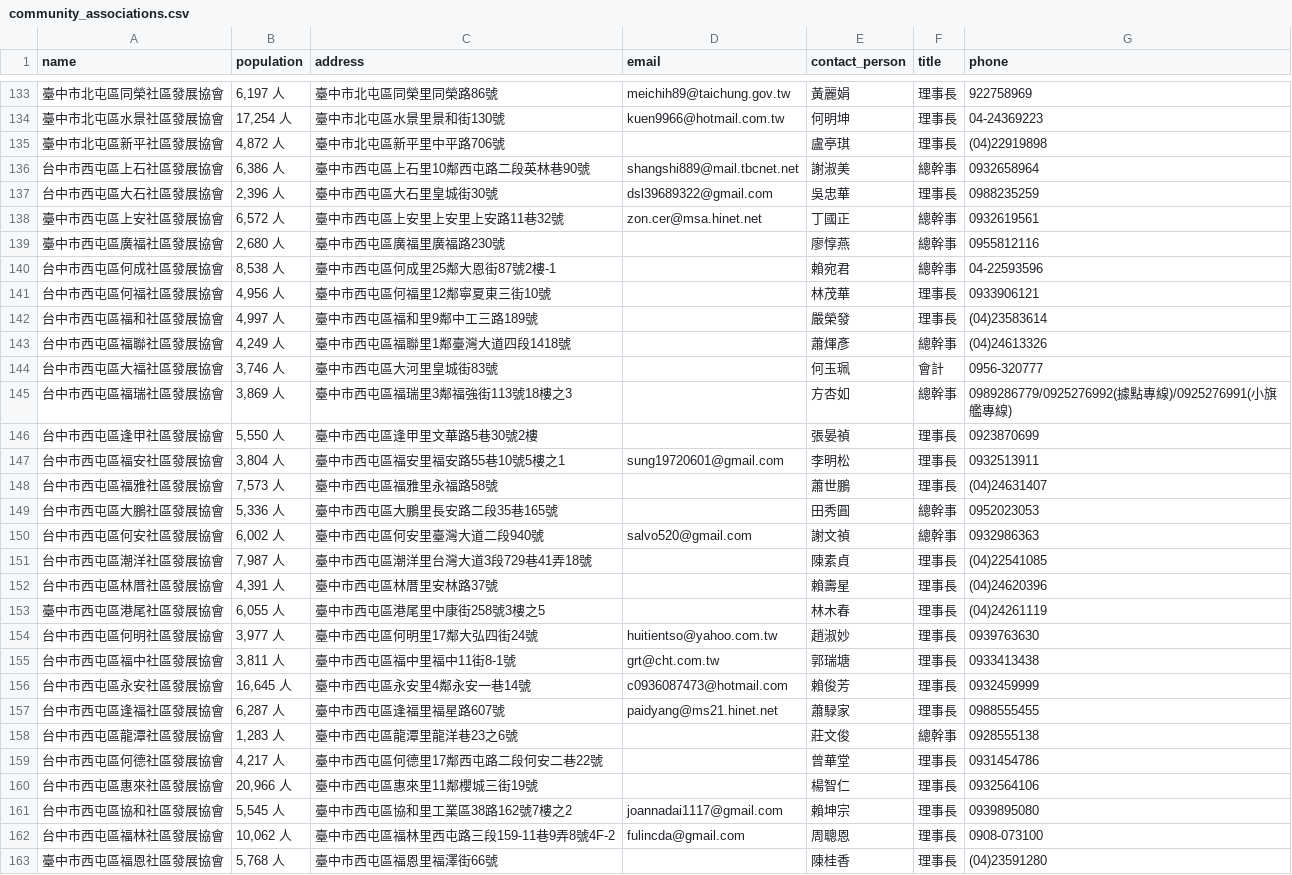
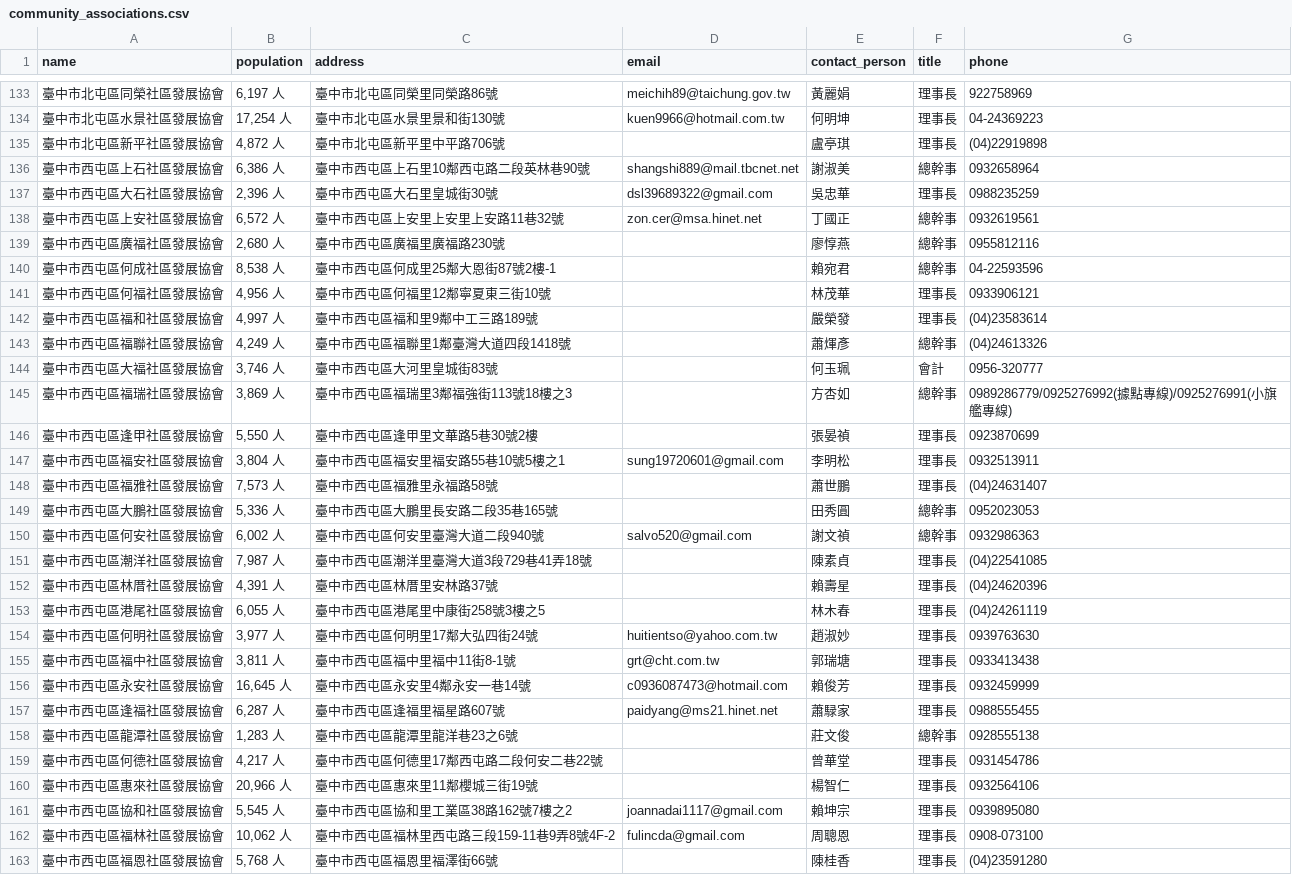
Before and after one commit to CJ10110425/Notion-Automation-Integrator, a CSV file: community_associations.csv, drawn as a sheet; only a part is shown, gaps mark what is left out; the diff covers the shown part only.

```diff
--- a/community_associations.csv
+++ b/community_associations.csv
@@ -135,29 +135,29 @@ name,population,address,email,contact_person,title,phone
 臺中市北屯區新平社區發展協會,"4,872 人",臺中市北屯區新平里中平路706號,,盧亭琪,理事長,(04)22919898
-台中市西屯區上石社區發展協會,"6,386 人",臺中市西屯區上石里10鄰西屯路二段英林巷90號,shangshi889@mail.tbcnet.net,謝淑美,總幹事,0932658964
-台中市西屯區大石社區發展協會,"2,396 人",臺中市西屯區大石里皇城街30號,dsl39689322@gmail.com,吳忠華,理事長,0988235259
+臺中市西屯區上石社區發展協會,"6,386 人",臺中市西屯區上石里10鄰西屯路二段英林巷90號,shangshi889@mail.tbcnet.net,謝淑美,總幹事,0932658964
+臺中市西屯區大石社區發展協會,"2,396 人",臺中市西屯區大石里皇城街30號,dsl39689322@gmail.com,吳忠華,理事長,0988235259
 臺中市西屯區上安社區發展協會,"6,572 人",臺中市西屯區上安里上安里上安路11巷32號,zon.cer@msa.hinet.net,丁國正,總幹事,0932619561
 臺中市西屯區廣福社區發展協會,"2,680 人",臺中市西屯區廣福里廣福路230號,,廖惇燕,總幹事,0955812116
-台中市西屯區何成社區發展協會,"8,538 人",臺中市西屯區何成里25鄰大恩街87號2樓-1,,賴宛君,總幹事,04-22593596
-台中市西屯區何福社區發展協會,"4,956 人",臺中市西屯區何福里12鄰寧夏東三街10號,,林茂華,理事長,0933906121
-台中市西屯區福和社區發展協會,"4,997 人",臺中市西屯區福和里9鄰中工三路189號,,嚴榮發,理事長,(04)23583614
-台中市西屯區福聯社區發展協會,"4,249 人",臺中市西屯區福聯里1鄰臺灣大道四段1418號,,蕭煇彥,總幹事,(04)24613326
-台中市西屯區大福社區發展協會,"3,746 人",臺中市西屯區大河里皇城街83號,,何玉珮,會計,0956-320777
-台中市西屯區福瑞社區發展協會,"3,869 人",臺中市西屯區福瑞里3鄰福強街113號18樓之3,,方杏如,總幹事,0989286779/0925276992(據點專線)/0925276991(小旗艦專線)
-台中市西屯區逢甲社區發展協會,"5,550 人",臺中市西屯區逢甲里文華路5巷30號2樓,,張晏禎,理事長,0923870699
-台中市西屯區福安社區發展協會,"3,804 人",臺中市西屯區福安里福安路55巷10號5樓之1,sung19720601@gmail.com,李明松,理事長,0932513911
-台中市西屯區福雅社區發展協會,"7,573 人",臺中市西屯區福雅里永福路58號,,蕭世鵬,理事長,(04)24631407
-台中市西屯區大鵬社區發展協會,"5,336 人",臺中市西屯區大鵬里長安路二段35巷165號,,田秀圓,總幹事,0952023053
-台中市西屯區何安社區發展協會,"6,002 人",臺中市西屯區何安里臺灣大道二段940號,salvo520@gmail.com,謝文禎,總幹事,0932986363
-台中市西屯區潮洋社區發展協會,"7,987 人",臺中市西屯區潮洋里台灣大道3段729巷41弄18號,,陳素貞,理事長,(04)22541085
-台中市西屯區林厝社區發展協會,"4,391 人",臺中市西屯區林厝里安林路37號,,賴壽星,理事長,(04)24620396
+臺中市西屯區何成社區發展協會,"8,538 人",臺中市西屯區何成里25鄰大恩街87號2樓-1,,賴宛君,總幹事,04-22593596
+臺中市西屯區何福社區發展協會,"4,956 人",臺中市西屯區何福里12鄰寧夏東三街10號,,林茂華,理事長,0933906121
+臺中市西屯區福和社區發展協會,"4,997 人",臺中市西屯區福和里9鄰中工三路189號,,嚴榮發,理事長,(04)23583614
+臺中市西屯區福聯社區發展協會,"4,249 人",臺中市西屯區福聯里1鄰臺灣大道四段1418號,,蕭煇彥,總幹事,(04)24613326
+臺中市西屯區大福社區發展協會,"3,746 人",臺中市西屯區大河里皇城街83號,,何玉珮,會計,0956-320777
+臺中市西屯區福瑞社區發展協會,"3,869 人",臺中市西屯區福瑞里3鄰福強街113號18樓之3,,方杏如,總幹事,0989286779/0925276992(據點專線)/0925276991(小旗艦專線)
+臺中市西屯區逢甲社區發展協會,"5,550 人",臺中市西屯區逢甲里文華路5巷30號2樓,,張晏禎,理事長,0923870699
+臺中市西屯區福安社區發展協會,"3,804 人",臺中市西屯區福安里福安路55巷10號5樓之1,sung19720601@gmail.com,李明松,理事長,0932513911
+臺中市西屯區福雅社區發展協會,"7,573 人",臺中市西屯區福雅里永福路58號,,蕭世鵬,理事長,(04)24631407
+臺中市西屯區大鵬社區發展協會,"5,336 人",臺中市西屯區大鵬里長安路二段35巷165號,,田秀圓,總幹事,0952023053
+臺中市西屯區何安社區發展協會,"6,002 人",臺中市西屯區何安里臺灣大道二段940號,salvo520@gmail.com,謝文禎,總幹事,0932986363
+臺中市西屯區潮洋社區發展協會,"7,987 人",臺中市西屯區潮洋里臺灣大道3段729巷41弄18號,,陳素貞,理事長,(04)22541085
+臺中市西屯區林厝社區發展協會,"4,391 人",臺中市西屯區林厝里安林路37號,,賴壽星,理事長,(04)24620396
 臺中市西屯區港尾社區發展協會,"6,055 人",臺中市西屯區港尾里中康街258號3樓之5,,林木春,理事長,(04)24261119
-台中市西屯區何明社區發展協會,"3,977 人",臺中市西屯區何明里17鄰大弘四街24號,huitientso@yahoo.com.tw,趙淑妙,理事長,0939763630
-台中市西屯區福中社區發展協會,"3,811 人",臺中市西屯區福中里福中11街8-1號,grt@cht.com.tw,郭瑞塘,理事長,0933413438
-台中市西屯區永安社區發展協會,"16,645 人",臺中市西屯區永安里4鄰永安一巷14號,c0936087473@hotmail.com,賴俊芳,理事長,0932459999
-台中市西屯區逢福社區發展協會,"6,287 人",臺中市西屯區逢福里福星路607號,paidyang@ms21.hinet.net,蕭騄家,理事長,0988555455
-台中市西屯區龍潭社區發展協會,"1,283 人",臺中市西屯區龍潭里龍洋巷23之6號,,莊文俊,總幹事,0928555138
-台中市西屯區何德社區發展協會,"4,217 人",臺中市西屯區何德里17鄰西屯路二段何安二巷22號,,曾華堂,理事長,0931454786
-台中市西屯區惠來社區發展協會,"20,966 人",臺中市西屯區惠來里11鄰櫻城三街19號,,楊智仁,理事長,0932564106
-台中市西屯區協和社區發展協會,"5,545 人",臺中市西屯區協和里工業區38路162號7樓之2,joannadai1117@gmail.com,賴坤宗,理事長,0939895080
-台中市西屯區福林社區發展協會,"10,062 人",臺中市西屯區福林里西屯路三段159-11巷9弄8號4F-2,fulincda@gmail.com,周聰恩,理事長,0908-073100
+臺中市西屯區何明社區發展協會,"3,977 人",臺中市西屯區何明里17鄰大弘四街24號,huitientso@yahoo.com.tw,趙淑妙,理事長,0939763630
+臺中市西屯區福中社區發展協會,"3,811 人",臺中市西屯區福中里福中11街8-1號,grt@cht.com.tw,郭瑞塘,理事長,0933413438
+臺中市西屯區永安社區發展協會,"16,645 人",臺中市西屯區永安里4鄰永安一巷14號,c0936087473@hotmail.com,賴俊芳,理事長,0932459999
+臺中市西屯區逢福社區發展協會,"6,287 人",臺中市西屯區逢福里福星路607號,paidyang@ms21.hinet.net,蕭騄家,理事長,0988555455
+臺中市西屯區龍潭社區發展協會,"1,283 人",臺中市西屯區龍潭里龍洋巷23之6號,,莊文俊,總幹事,0928555138
+臺中市西屯區何德社區發展協會,"4,217 人",臺中市西屯區何德里17鄰西屯路二段何安二巷22號,,曾華堂,理事長,0931454786
+臺中市西屯區惠來社區發展協會,"20,966 人",臺中市西屯區惠來里11鄰櫻城三街19號,,楊智仁,理事長,0932564106
+臺中市西屯區協和社區發展協會,"5,545 人",臺中市西屯區協和里工業區38路162號7樓之2,joannadai1117@gmail.com,賴坤宗,理事長,0939895080
+臺中市西屯區福林社區發展協會,"10,062 人",臺中市西屯區福林里西屯路三段159-11巷9弄8號4F-2,fulincda@gmail.com,周聰恩,理事長,0908-073100
 臺中市西屯區福恩社區發展協會,"5,768 人",臺中市西屯區福恩里福澤街66號,,陳桂香,理事長,(04)23591280
```
Also changed, not shown: 157 edited cells elsewhere in this file.
